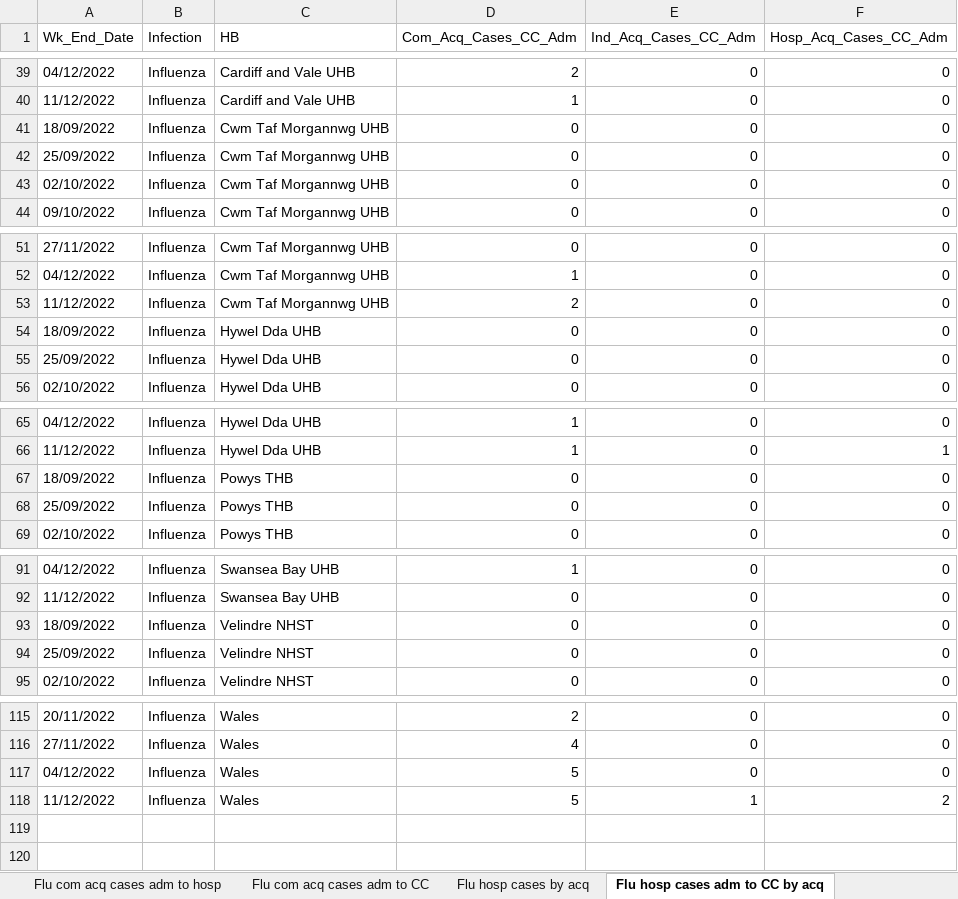
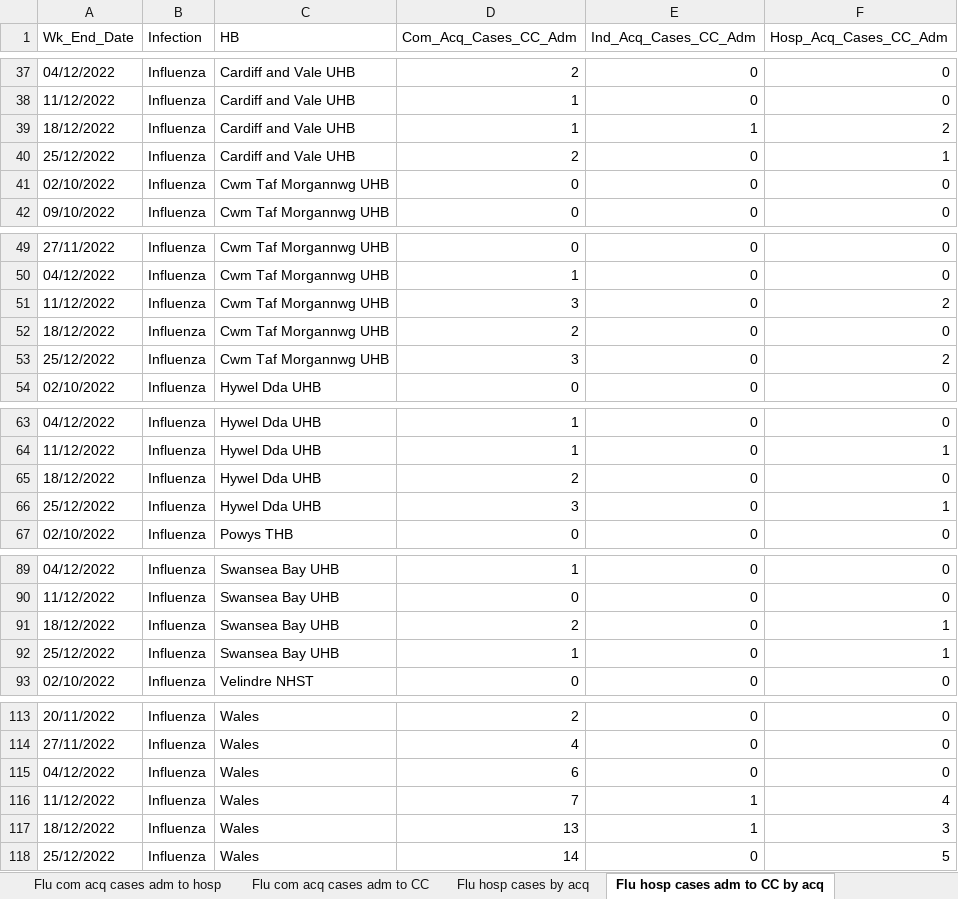
Before and after one commit to NIHR-BI/2023_24_Flu_data_upload, an Excel workbook: Weekly ARI hospital dashboard data - last 90 days.xlsx, sheet Flu hosp cases adm to CC by acq, drawn as a sheet; only a part is shown, gaps mark what is left out; values as stored, in another font and other column widths than the file's, no borders; removed rows and columns are numbered as before the commit, all else as after; the diff covers the shown part only; the diff names each change by its address in the sheet, - before the commit and + after, or states it on an @@ line.

```diff
--- a/Weekly ARI hospital dashboard data - last 90 days.xlsx (sheet Flu hosp cases adm to CC by acq)
+++ b/Weekly ARI hospital dashboard data - last 90 days.xlsx (sheet Flu hosp cases adm to CC by acq)
-row 41: 18/09/2022 | Influenza | Cwm Taf Morgannwg UHB | 0 | 0 | 0
-row 42: 25/09/2022 | Influenza | Cwm Taf Morgannwg UHB | 0 | 0 | 0
+row 39: 18/12/2022 | Influenza | Cardiff and Vale UHB | 1 | 1 | 2
+row 40: 25/12/2022 | Influenza | Cardiff and Vale UHB | 2 | 0 | 1
-D51 (Com_Acq_Cases_CC_Adm): 2
+D51 (Com_Acq_Cases_CC_Adm): 3
-F51 (Hosp_Acq_Cases_CC_Adm): 0
+F51 (Hosp_Acq_Cases_CC_Adm): 2
-A52 (Wk_End_Date): 18/09/2022
+A52 (Wk_End_Date): 18/12/2022
-C52 (HB): Hywel Dda UHB
+C52 (HB): Cwm Taf Morgannwg UHB
-D52 (Com_Acq_Cases_CC_Adm): 0
+D52 (Com_Acq_Cases_CC_Adm): 2
-row 55: 25/09/2022 | Influenza | Hywel Dda UHB | 0 | 0 | 0
+row 53: 25/12/2022 | Influenza | Cwm Taf Morgannwg UHB | 3 | 0 | 2
-A65 (Wk_End_Date): 18/09/2022
+A65 (Wk_End_Date): 18/12/2022
-C65 (HB): Powys THB
+C65 (HB): Hywel Dda UHB
-D65 (Com_Acq_Cases_CC_Adm): 0
+D65 (Com_Acq_Cases_CC_Adm): 2
-row 68: 25/09/2022 | Influenza | Powys THB | 0 | 0 | 0
+row 66: 25/12/2022 | Influenza | Hywel Dda UHB | 3 | 0 | 1
-row 93: 18/09/2022 | Influenza | Velindre NHST | 0 | 0 | 0
-row 94: 25/09/2022 | Influenza | Velindre NHST | 0 | 0 | 0
+row 91: 18/12/2022 | Influenza | Swansea Bay UHB | 2 | 0 | 1
+row 92: 25/12/2022 | Influenza | Swansea Bay UHB | 1 | 0 | 1
-D115 (Com_Acq_Cases_CC_Adm): 5
+D115 (Com_Acq_Cases_CC_Adm): 6
-D116 (Com_Acq_Cases_CC_Adm): 5
+D116 (Com_Acq_Cases_CC_Adm): 7
-F116 (Hosp_Acq_Cases_CC_Adm): 2
+F116 (Hosp_Acq_Cases_CC_Adm): 4
+row 117: 18/12/2022 | Influenza | Wales | 13 | 1 | 3
+row 118: 25/12/2022 | Influenza | Wales | 14 | 0 | 5
```
Also changed, not shown: 2 removed rows and 21 edited cells elsewhere in this sheet, sheet RSV hosp IP cases, sheet Flu hosp IP cases, sheet Flu hosp cases by acq, sheet RSV hosp cases by acq, sheet Flu com acq cases adm to hosp, sheet RSV com acq cases adm to hosp, 5 more sheets.
